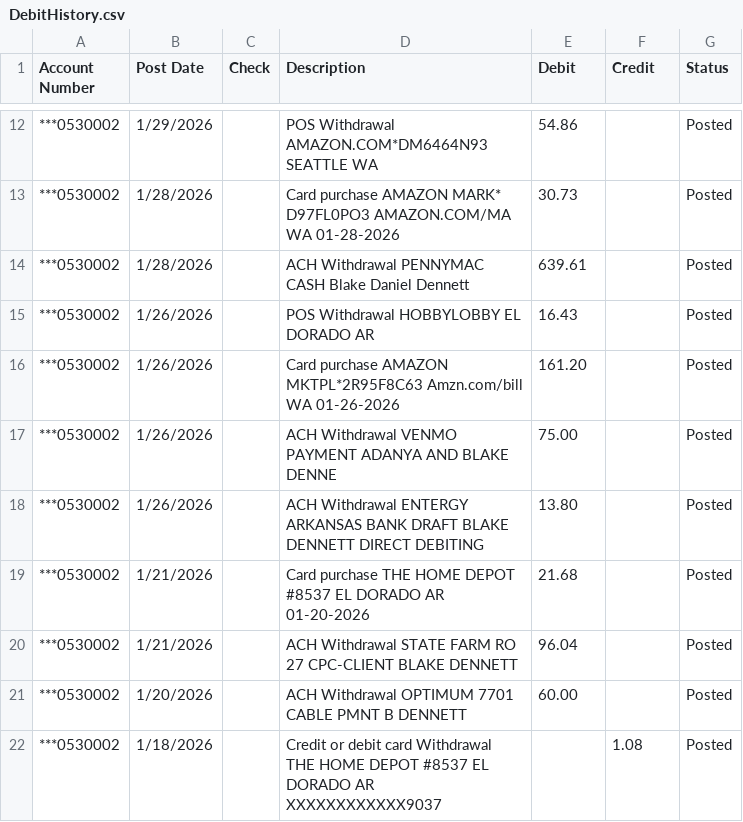
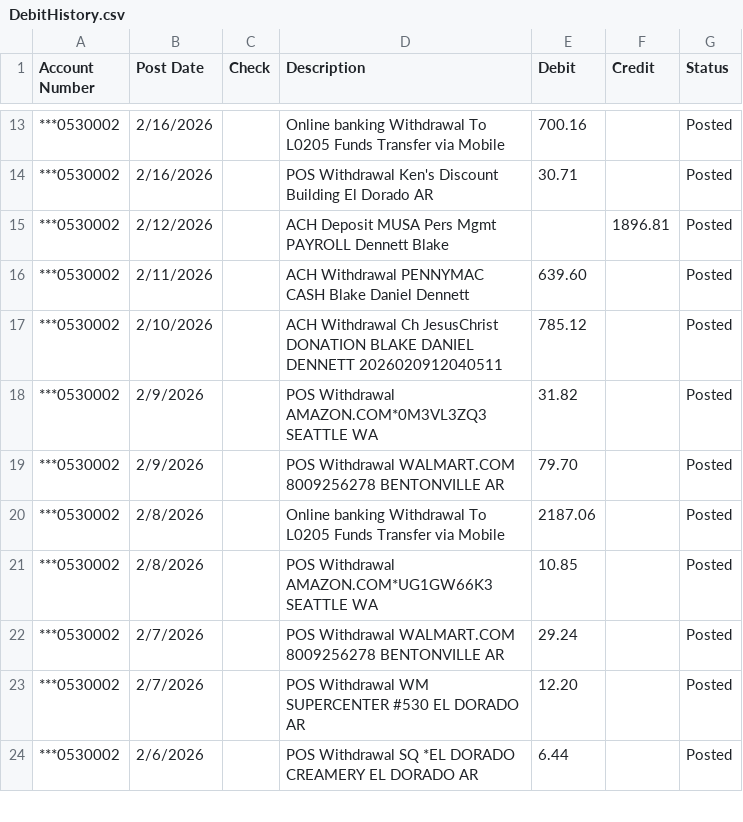
Before and after one commit to blakedennett/FinancialStreamline2, a CSV file: BankStreamline/Data/DebitHistory.csv, drawn as a sheet; only a part is shown, gaps mark what is left out; the diff covers the shown part only.

```diff
--- a/BankStreamline/Data/DebitHistory.csv
+++ b/BankStreamline/Data/DebitHistory.csv
@@ -12,11 +13,12 @@ Account Number,Post Date,Check,Description,Debit,Credit,Status
-"***0530002",1/29/2026,,"POS Withdrawal AMAZON.COM*DM6464N93  SEATTLE WA",54.86,,Posted
-"***0530002",1/28/2026,,"Card purchase AMAZON MARK* D97FL0PO3  AMAZON.COM/MA WA 01-28-2026",30.73,,Posted
-"***0530002",1/28/2026,,"ACH Withdrawal PENNYMAC CASH Blake Daniel Dennett",639.61,,Posted
-"***0530002",1/26/2026,,"POS Withdrawal HOBBYLOBBY  EL DORADO AR",16.43,,Posted
-"***0530002",1/26/2026,,"Card purchase AMAZON MKTPL*2R95F8C63  Amzn.com/bill WA 01-26-2026",161.20,,Posted
-"***0530002",1/26/2026,,"ACH Withdrawal VENMO PAYMENT ADANYA AND BLAKE DENNE",75.00,,Posted
-"***0530002",1/26/2026,,"ACH Withdrawal ENTERGY ARKANSAS BANK DRAFT BLAKE DENNETT DIRECT DEBITING",13.80,,Posted
-"***0530002",1/21/2026,,"Card purchase THE HOME DEPOT #8537  EL DORADO AR 01-20-2026",21.68,,Posted
-"***0530002",1/21/2026,,"ACH Withdrawal STATE FARM RO 27 CPC-CLIENT BLAKE DENNETT",96.04,,Posted
-"***0530002",1/20/2026,,"ACH Withdrawal OPTIMUM 7701 CABLE PMNT B DENNETT",60.00,,Posted
-"***0530002",1/18/2026,,"Credit or debit card Withdrawal THE HOME DEPOT #8537 EL DORADO AR  XXXXXXXXXXXX9037",,1.08,Posted
+"***0530002",2/16/2026,,"Online banking Withdrawal To   L0205 Funds Transfer via Mobile",700.16,,Posted
+"***0530002",2/16/2026,,"POS Withdrawal Ken's Discount Building  El Dorado AR",30.71,,Posted
+"***0530002",2/12/2026,,"ACH Deposit MUSA Pers Mgmt PAYROLL Dennett Blake",,1896.81,Posted
+"***0530002",2/11/2026,,"ACH Withdrawal PENNYMAC CASH Blake Daniel Dennett",639.60,,Posted
+"***0530002",2/10/2026,,"ACH Withdrawal Ch JesusChrist DONATION BLAKE DANIEL DENNETT 2026020912040511",785.12,,Posted
+"***0530002",2/9/2026,,"POS Withdrawal AMAZON.COM*0M3VL3ZQ3  SEATTLE WA",31.82,,Posted
+"***0530002",2/9/2026,,"POS Withdrawal WALMART.COM 8009256278  BENTONVILLE AR",79.70,,Posted
+"***0530002",2/8/2026,,"Online banking Withdrawal To   L0205 Funds Transfer via Mobile",2187.06,,Posted
+"***0530002",2/8/2026,,"POS Withdrawal AMAZON.COM*UG1GW66K3  SEATTLE WA",10.85,,Posted
+"***0530002",2/7/2026,,"POS Withdrawal WALMART.COM 8009256278  BENTONVILLE AR",29.24,,Posted
+"***0530002",2/7/2026,,"POS Withdrawal WM SUPERCENTER #530  EL DORADO AR",12.20,,Posted
+"***0530002",2/6/2026,,"POS Withdrawal SQ *EL DORADO CREAMERY  EL DORADO AR",6.44,,Posted
```
Also changed, not shown: 1 added row and 86 edited cells elsewhere in this file, BankStreamline/Data/CreditHistory.csv, 1 other file.
